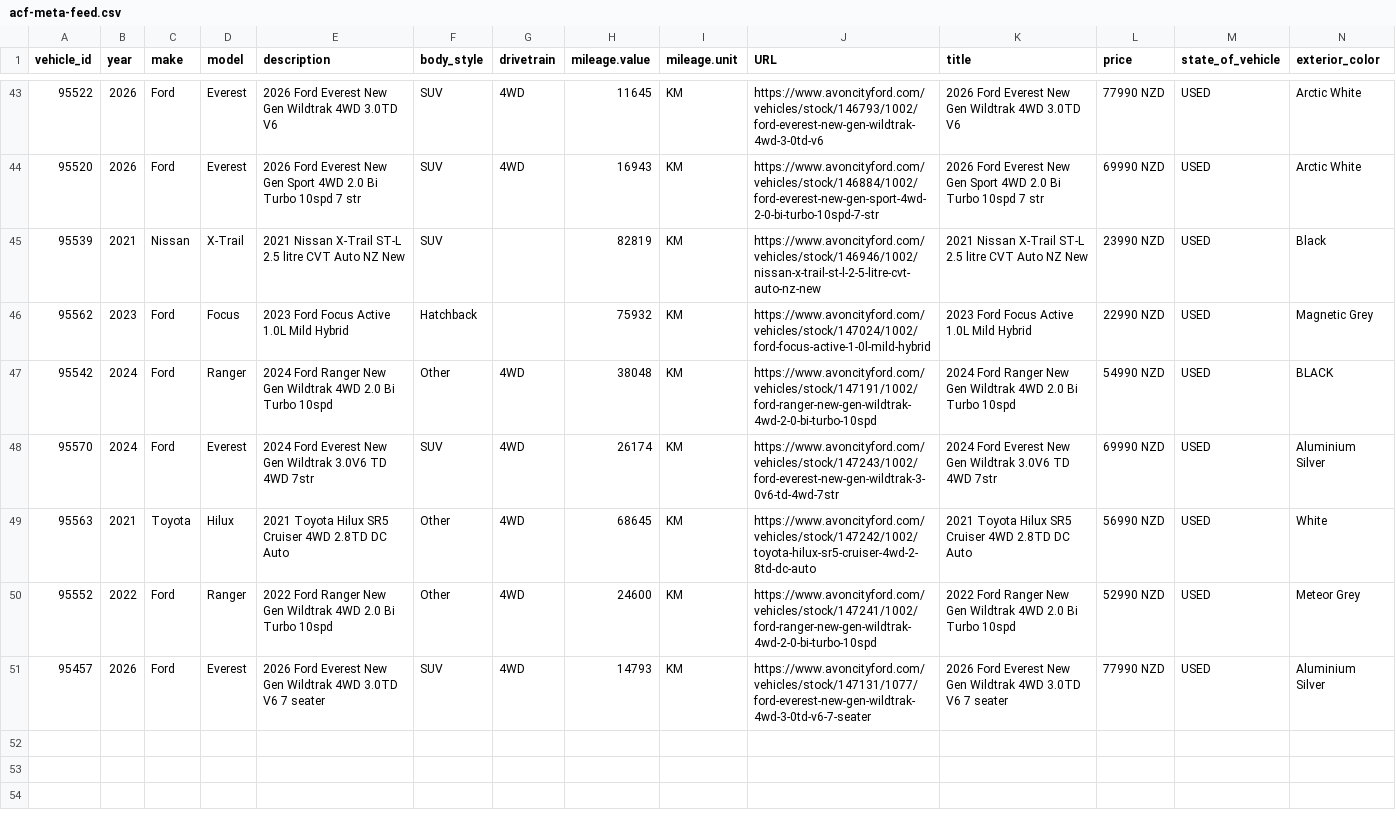
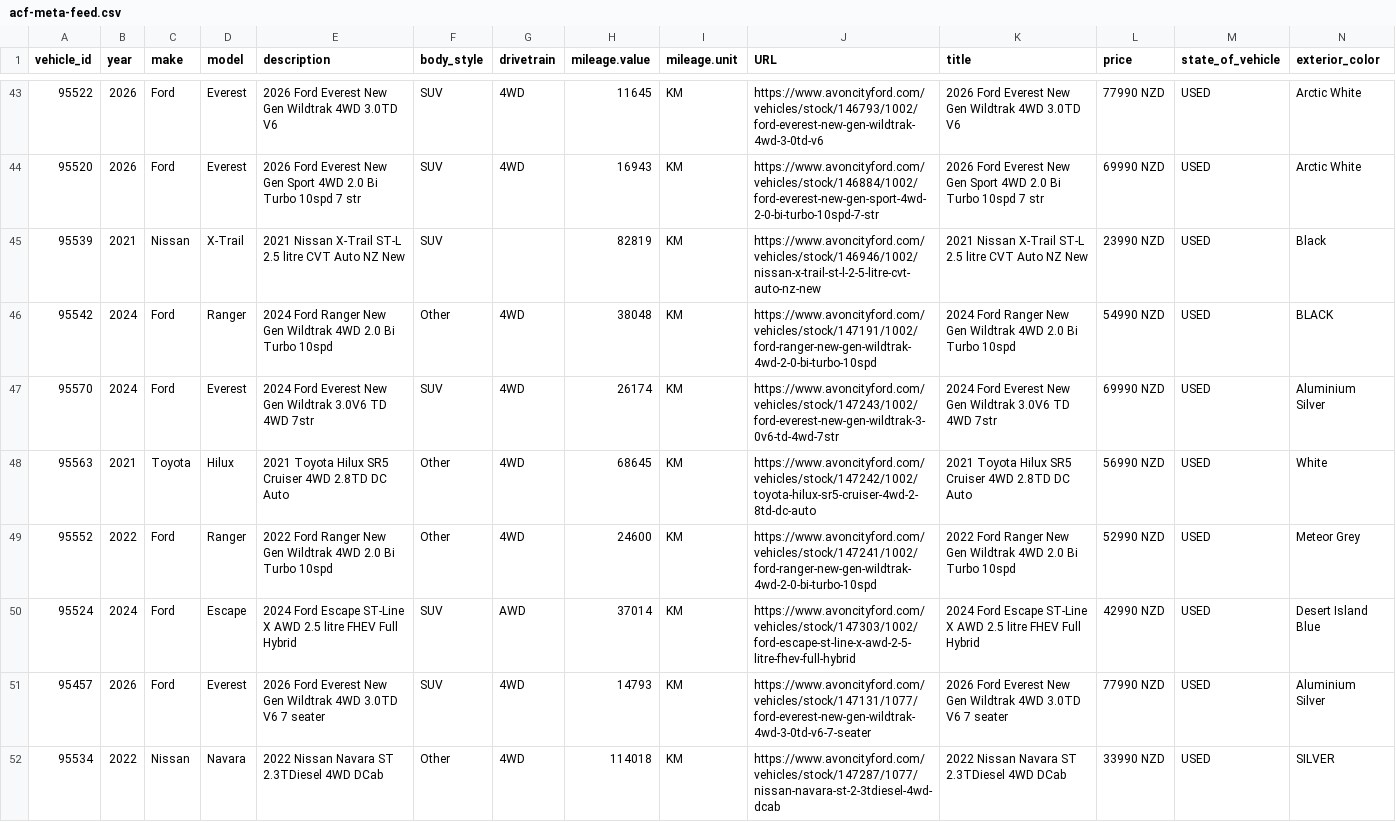
Before and after one commit to AshAcf/acf-meta-feed, a CSV file: public/acf-meta-feed.csv, drawn as a sheet; only a part is shown, gaps mark what is left out; removed rows and columns are numbered as before the commit, all else as after; rows hold the shown columns only; the diff names each change by its address in the sheet, - before the commit and + after, or states it on an @@ line.

Commit message:
Update corrected vehicle feed

```diff
--- a/public/acf-meta-feed.csv
+++ b/public/acf-meta-feed.csv
-row 46: 95562 | 2023 | Ford | Focus | 2023 Ford Focus Active 1.0L Mild Hybrid | Hatchback |  | 75932 | KM | https://www.avoncityford.com/vehicles/stock/147024/1002/ford-focus-active-1-0l-mild-hybrid | 2023 Ford Focus Active 1.0L Mild Hybrid | 22990 NZD | USED | Magnetic Grey
+row 50: 95524 | 2024 | Ford | Escape | 2024 Ford Escape ST-Line X AWD 2.5 litre FHEV Full Hybrid | SUV | AWD | 37014 | KM | https://www.avoncityford.com/vehicles/stock/147303/1002/ford-escape-st-line-x-awd-2-5-litre-fhev-full-hybrid | 2024 Ford Escape ST-Line X AWD 2.5 litre FHEV Full Hybrid | 42990 NZD | USED | Desert Island Blue
+row 52: 95534 | 2022 | Nissan | Navara | 2022 Nissan Navara ST 2.3TDiesel 4WD DCab | Other | 4WD | 114018 | KM | https://www.avoncityford.com/vehicles/stock/147287/1077/nissan-navara-st-2-3tdiesel-4wd-dcab | 2022 Nissan Navara ST 2.3TDiesel 4WD DCab | 33990 NZD | USED | SILVER
```
Also changed, not shown: 3 other files.
